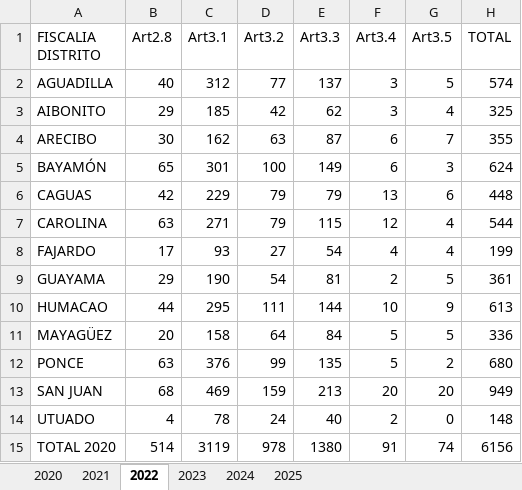
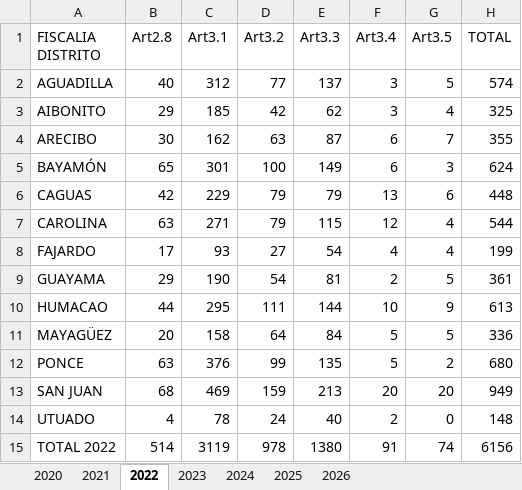
Before and after one commit to EstadisticasPR/ViolenciaGeneroPR, an Excel workbook: data/Departamento_de_Justicia/djDelitos.xlsx, sheet 2022, drawn as a sheet; values as stored, in another font and other column widths than the file's, no borders; the diff names each change by its address in the sheet, - before the commit and + after, or states it on an @@ line.

```diff
--- a/data/Departamento_de_Justicia/djDelitos.xlsx (sheet 2022)
+++ b/data/Departamento_de_Justicia/djDelitos.xlsx (sheet 2022)
+sheet tab: 2026
-A15 (FISCALIA DISTRITO): TOTAL 2020
+A15 (FISCALIA DISTRITO): TOTAL 2022
```
Also changed, not shown: sheet 2025, sheet 2024, sheet 2023, sheet 2021, data/Sistema_de_Notificacion_de_Muertes_Violentas/svmvHomiEdad.xlsx, data/Sistema_de_Notificacion_de_Muertes_Violentas/svmvIncidentes.xlsx, 3 other files.
